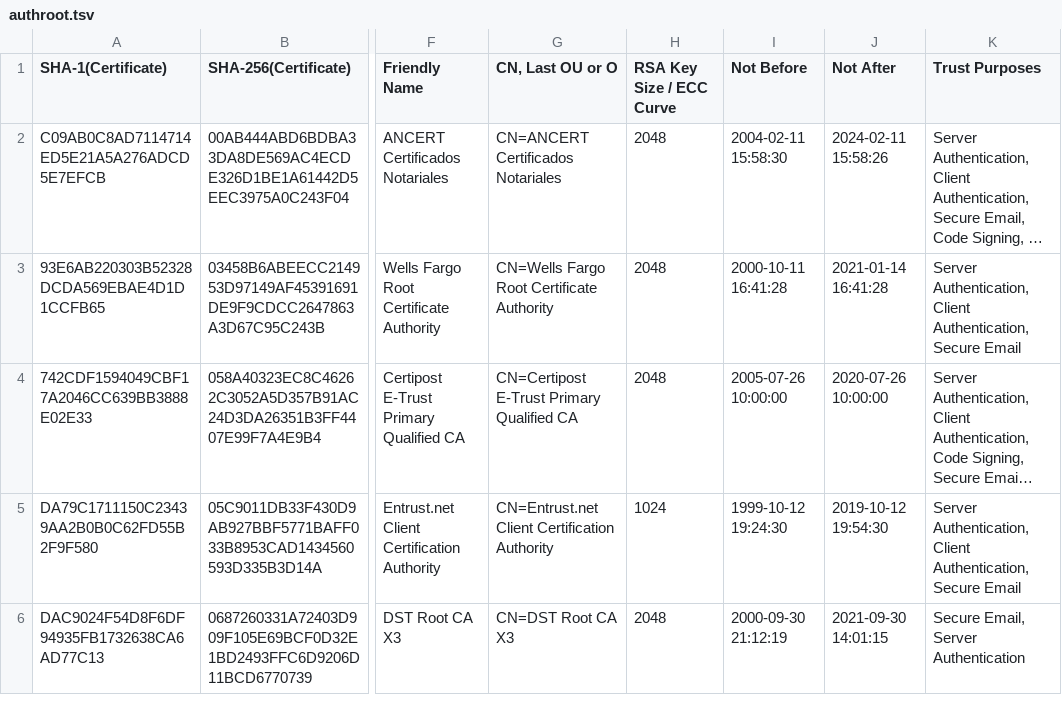
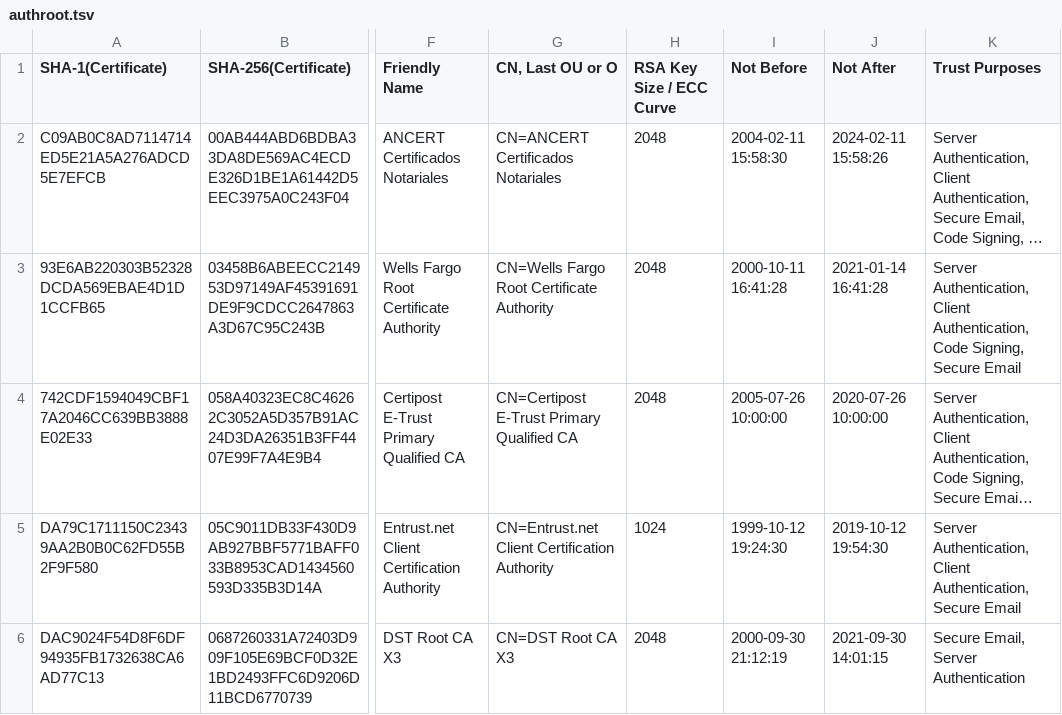
Before and after one commit to robstradling/authroot.stl, a TSV file: authroot.tsv, drawn as a sheet; only a part is shown, gaps mark what is left out; long unchanged cells end in …; the diff covers the shown part only; the diff names each change by its address in the sheet, - before the commit and + after, or states it on an @@ line.

```diff
--- a/authroot.tsv
+++ b/authroot.tsv
-K3 (Trust Purposes): …Client Authentication, Secure Email
+K3 (Trust Purposes): …Client Authentication, Code Signing, Secure Email
```
Also changed, not shown: 7 added rows, 1 removed row and 3 edited cells elsewhere in this file, 10 other files.
